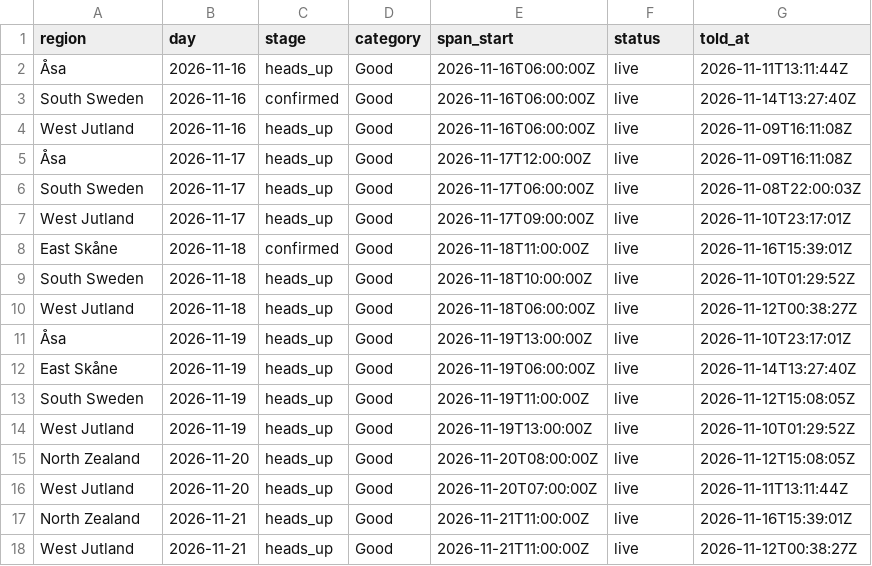
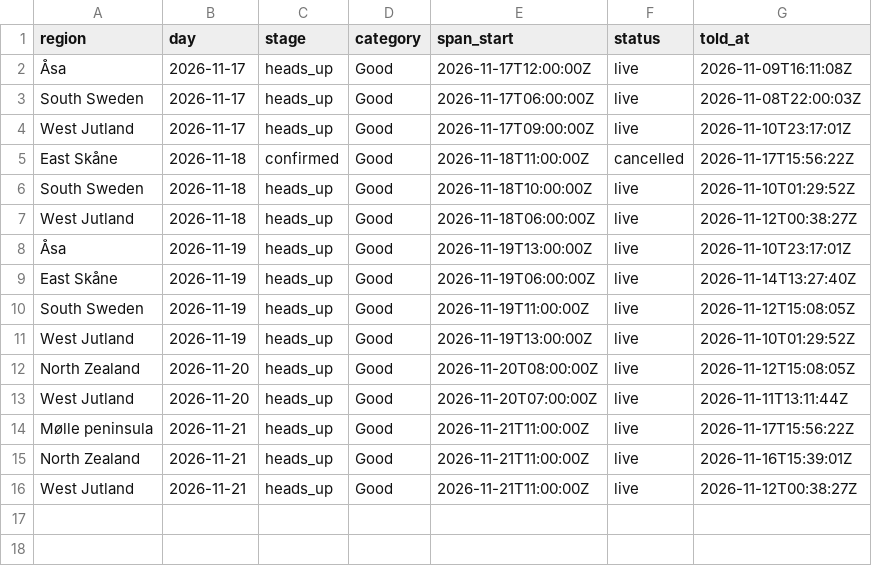
Before and after one commit to Jallen1998/surf-forecasting, a CSV file: state/regions_told.csv, drawn as a sheet.

```diff
--- a/state/regions_told.csv
+++ b/state/regions_told.csv
@@ -1,5 +1,2 @@
 "region","day","stage","category","span_start","status","told_at"
-"Åsa","2026-11-16","heads_up","Good","2026-11-16T06:00:00Z","live","2026-11-11T13:11:44Z"
-"South Sweden","2026-11-16","confirmed","Good","2026-11-16T06:00:00Z","live","2026-11-14T13:27:40Z"
-"West Jutland","2026-11-16","heads_up","Good","2026-11-16T06:00:00Z","live","2026-11-09T16:11:08Z"
 "Åsa","2026-11-17","heads_up","Good","2026-11-17T12:00:00Z","live","2026-11-09T16:11:08Z"
@@ -7,3 +4,3 @@
 "West Jutland","2026-11-17","heads_up","Good","2026-11-17T09:00:00Z","live","2026-11-10T23:17:01Z"
-"East Skåne","2026-11-18","confirmed","Good","2026-11-18T11:00:00Z","live","2026-11-16T15:39:01Z"
+"East Skåne","2026-11-18","confirmed","Good","2026-11-18T11:00:00Z","cancelled","2026-11-17T15:56:22Z"
 "South Sweden","2026-11-18","heads_up","Good","2026-11-18T10:00:00Z","live","2026-11-10T01:29:52Z"
@@ -16,2 +13,3 @@
 "West Jutland","2026-11-20","heads_up","Good","2026-11-20T07:00:00Z","live","2026-11-11T13:11:44Z"
+"Mølle peninsula","2026-11-21","heads_up","Good","2026-11-21T11:00:00Z","live","2026-11-17T15:56:22Z"
 "North Zealand","2026-11-21","heads_up","Good","2026-11-21T11:00:00Z","live","2026-11-16T15:39:01Z"
```
Also changed, not shown: state/windows.csv, 1 other file.
